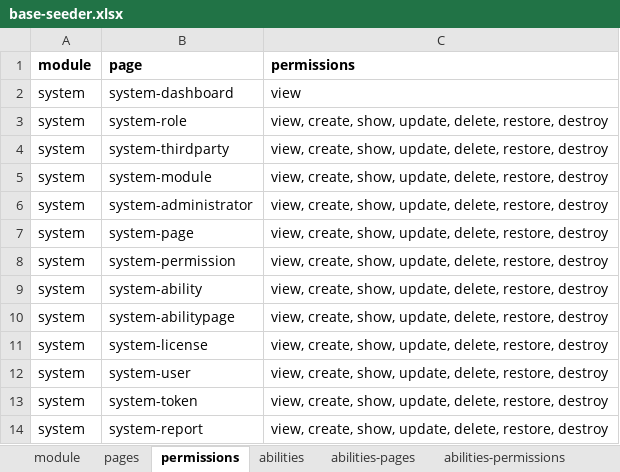
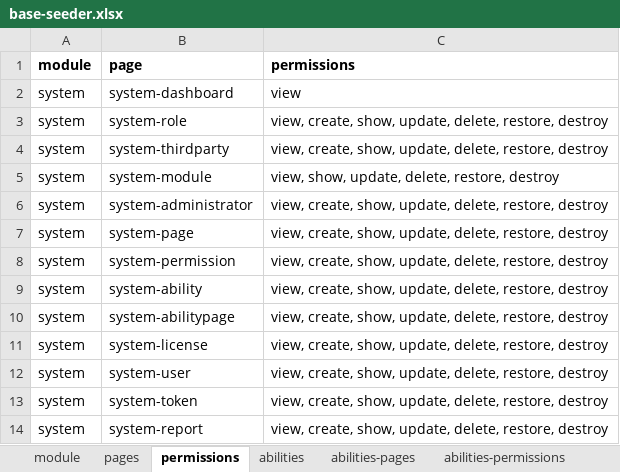
Before and after one commit to siruhay/mod-system, an Excel workbook: database/masters/base-seeder.xlsx, sheet permissions, drawn as a sheet; values as stored, in another font and other column widths than the file's, no borders; the diff names each change by its address in the sheet, - before the commit and + after, or states it on an @@ line.

```diff
--- a/database/masters/base-seeder.xlsx (sheet permissions)
+++ b/database/masters/base-seeder.xlsx (sheet permissions)
-C5 (permissions): view, create, show, update,…
+C5 (permissions): view, show, update,…
```
Also changed, not shown: sheet pages, 18 other files.
